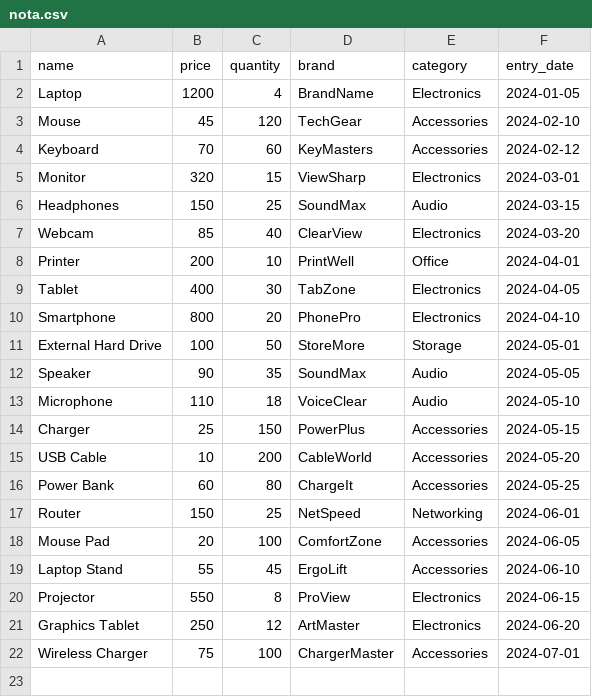
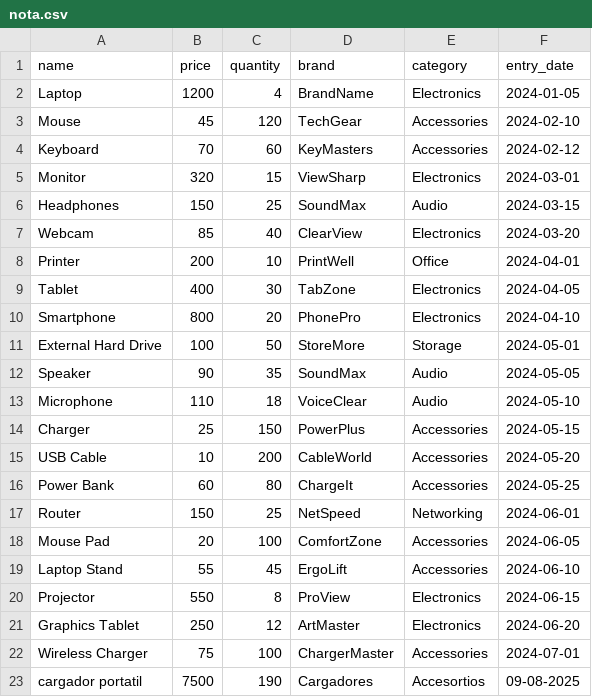
Before and after one commit to BPardo1998/Curso-python, a CSV file: clase15/nota.csv, drawn as a sheet.

```diff
--- a/clase15/nota.csv
+++ b/clase15/nota.csv
@@ -22 +22,2 @@ Graphics Tablet,250,12,ArtMaster,Electronics,2024-06-20
 Wireless Charger,75,100,ChargerMaster,Accessories,2024-07-01
+cargador portatil,7500,190,Cargadores,Accesortios,09-08-2025
```
Also changed, not shown: 22 other files.
